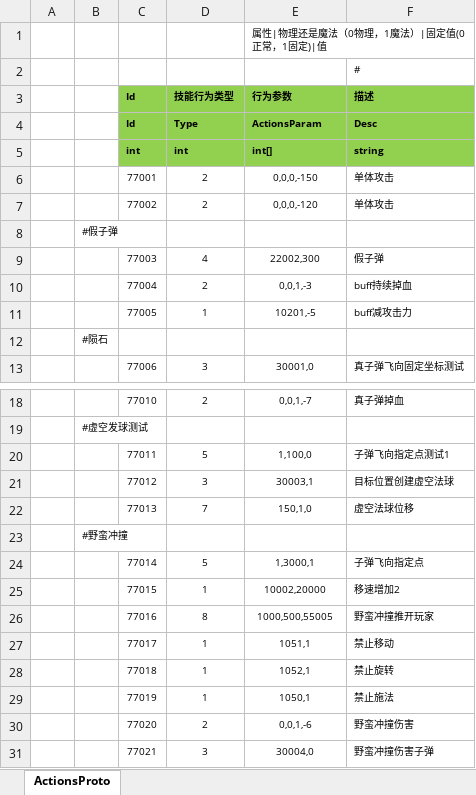
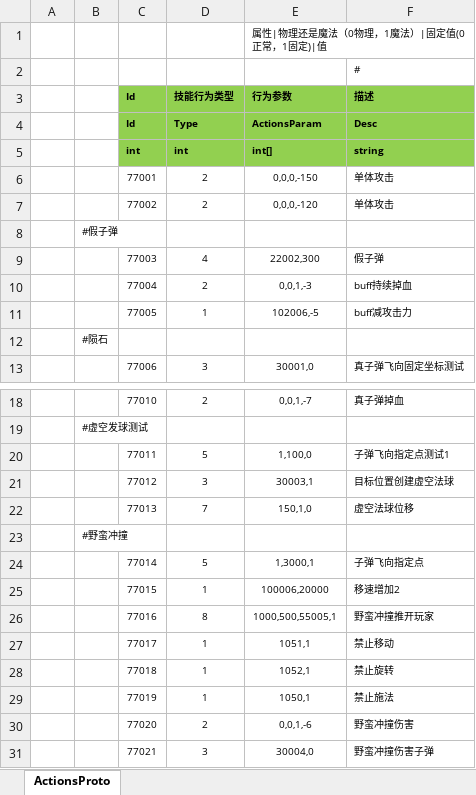
Before and after one commit to classdraw/ETMMO, an Excel workbook: ET-release8.1/Unity/Assets/Config/Excel/ActionsConfig.xlsx, sheet ActionsProto, drawn as a sheet; only a part is shown, gaps mark what is left out; values as stored, in another font and other column widths than the file's, no borders; the diff names each change by its address in the sheet, - before the commit and + after, or states it on an @@ line.

```diff
--- a/ET-release8.1/Unity/Assets/Config/Excel/ActionsConfig.xlsx (sheet ActionsProto)
+++ b/ET-release8.1/Unity/Assets/Config/Excel/ActionsConfig.xlsx (sheet ActionsProto)
-E11 (行为参数): 10201,-5
+E11 (行为参数): 102006,-5
-E25 (行为参数): 10002,20000
+E25 (行为参数): 100006,20000
-E26 (行为参数): 1000,500,55005
+E26 (行为参数): 1000,500,55005,1
```
Also changed, not shown: 36 other files.
